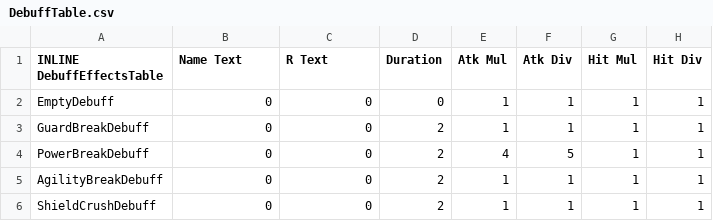
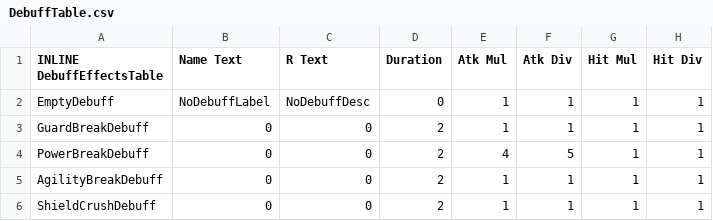
Before and after one commit to Retina1/fourthFiles, a CSV file: Tables/BuffsDebuffs/DebuffTable.csv, drawn as a sheet; only a part is shown; the diff names each change by its address in the sheet, - before the commit and + after, or states it on an @@ line.

```diff
--- a/Tables/BuffsDebuffs/DebuffTable.csv
+++ b/Tables/BuffsDebuffs/DebuffTable.csv
-B2 (Name Text): 0
+B2 (Name Text): NoDebuffLabel
-C2 (R Text): 0
+C2 (R Text): NoDebuffDesc
```
Also changed, not shown: Tables/BuffsDebuffs/BuffTable.csv, 33 other files.
